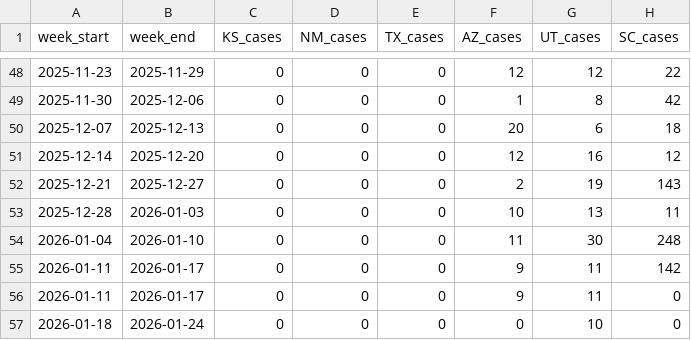
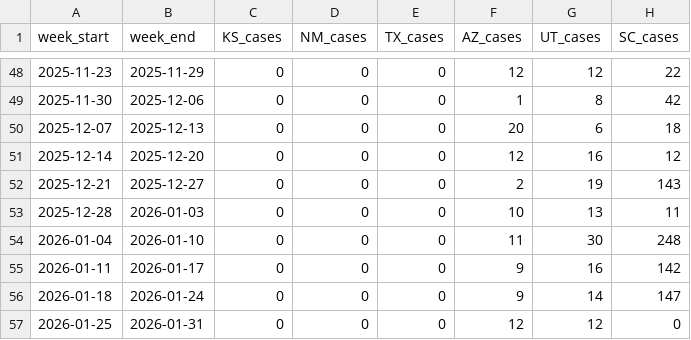
Before and after one commit to CSSEGISandData/measles_data, a CSV file: Top_states_time_series.csv, drawn as a sheet; only a part is shown, gaps mark what is left out.

```diff
--- a/Top_states_time_series.csv
+++ b/Top_states_time_series.csv
@@ -54,4 +54,4 @@ week_start,week_end,KS_cases,NM_cases,TX_cases,AZ_cases,UT_cases,SC_cases
 2026-01-04,2026-01-10,0,0,0,11,30,248
-2026-01-11,2026-01-17,0,0,0,9,11,142
-2026-01-11,2026-01-17,0,0,0,9,11,0
-2026-01-18,2026-01-24,0,0,0,0,10,0
+2026-01-11,2026-01-17,0,0,0,9,16,142
+2026-01-18,2026-01-24,0,0,0,9,14,147
+2026-01-25,2026-01-31,0,0,0,12,12,0
```
Also changed, not shown: data_sources_by_state.csv, measles_county_all_updates.csv, 1 other file.
